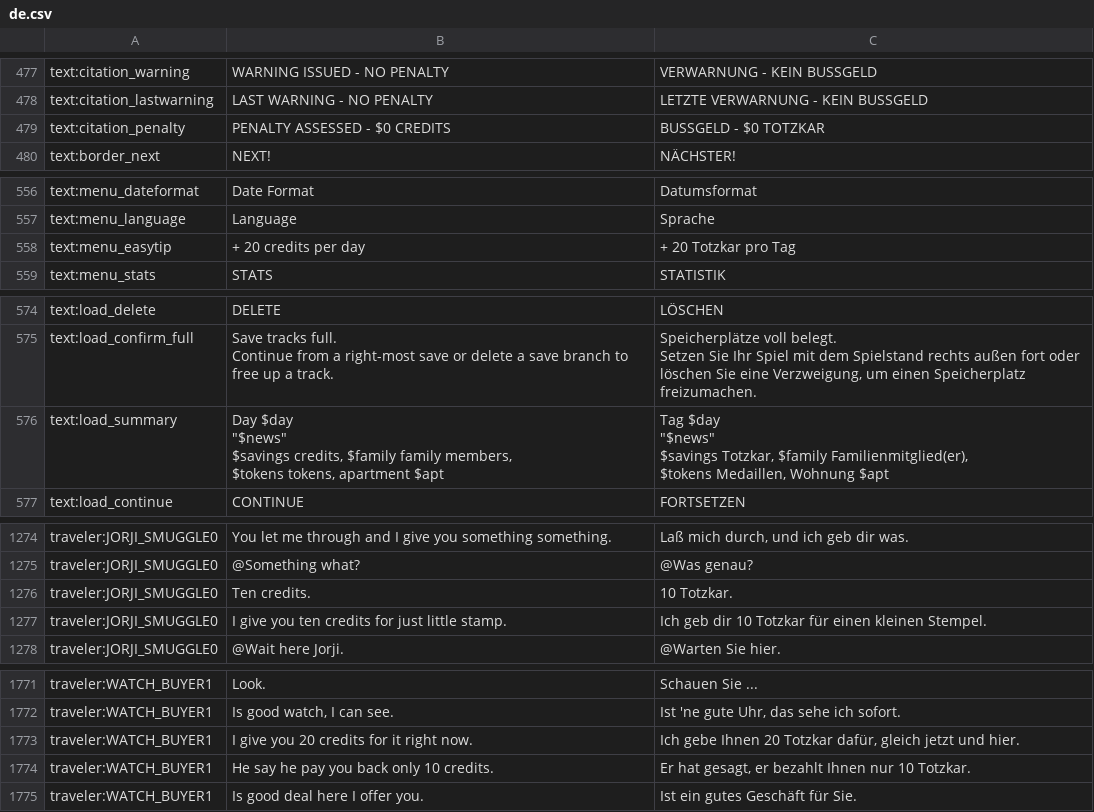
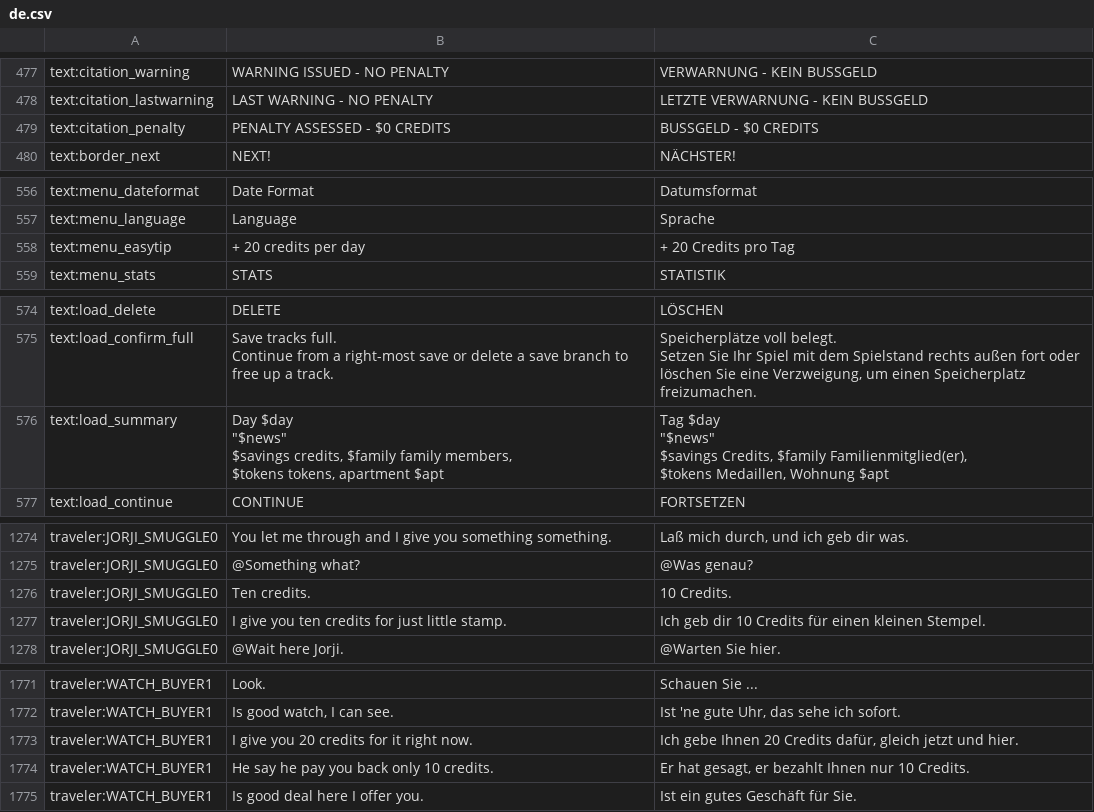
Before and after one commit to PapersPleaseLoc/Loc, a CSV file: de.csv, drawn as a sheet; only a part is shown, gaps mark what is left out; ↵ is a line break in a cell; the diff covers the shown part only; the diff names each change by its address in the sheet, - before the commit and + after, or states it on an @@ line.

Commit message:
Updates 2308dc88-4ce4-459f-a6c8-f943ab61dc1b

```diff
--- a/de.csv
+++ b/de.csv
-C479: BUSSGELD - $0 TOTZKAR
+C479: BUSSGELD - $0 CREDITS
-C558: + 20 Totzkar pro Tag
+C558: + 20 Credits pro Tag
-C576: …"$news" ↵ $savings Totzkar, $family Familienmitglied(er),…
+C576: …"$news" ↵ $savings Credits, $family Familienmitglied(er),…
-C1276: 10 Totzkar.
+C1276: 10 Credits.
-C1277: …dir 10 Totzkar für einen…
+C1277: …dir 10 Credits für einen…
-C1773: …Ihnen 20 Totzkar dafür, gleich…
+C1773: …Ihnen 20 Credits dafür, gleich…
-C1774: …nur 10 Totzkar.
+C1774: …nur 10 Credits.
```
Also changed, not shown: 6 edited cells elsewhere in this file.
